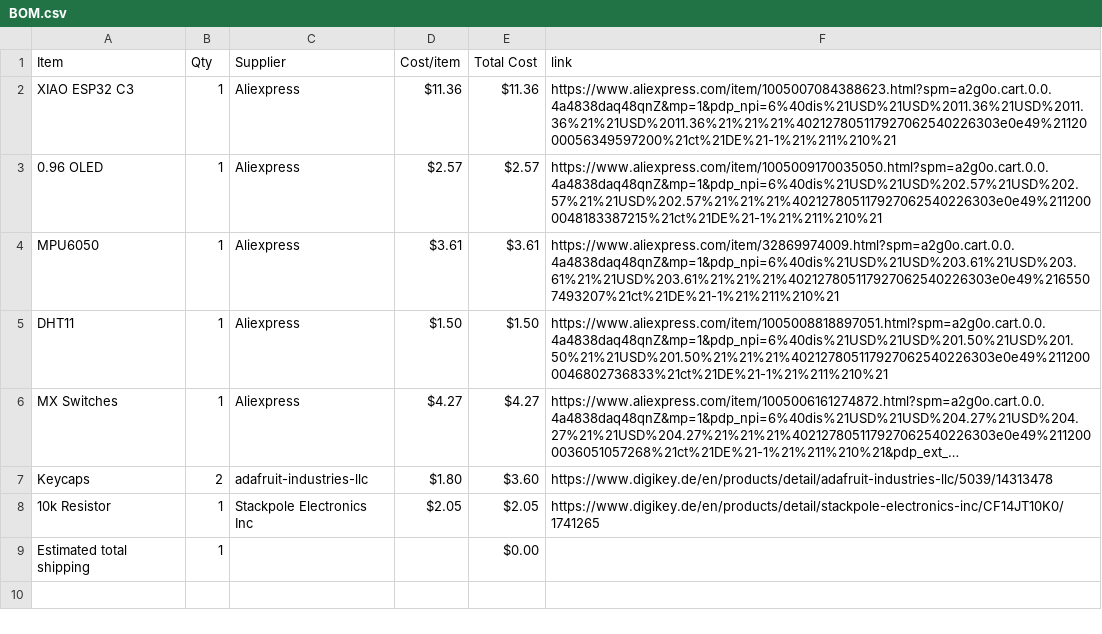
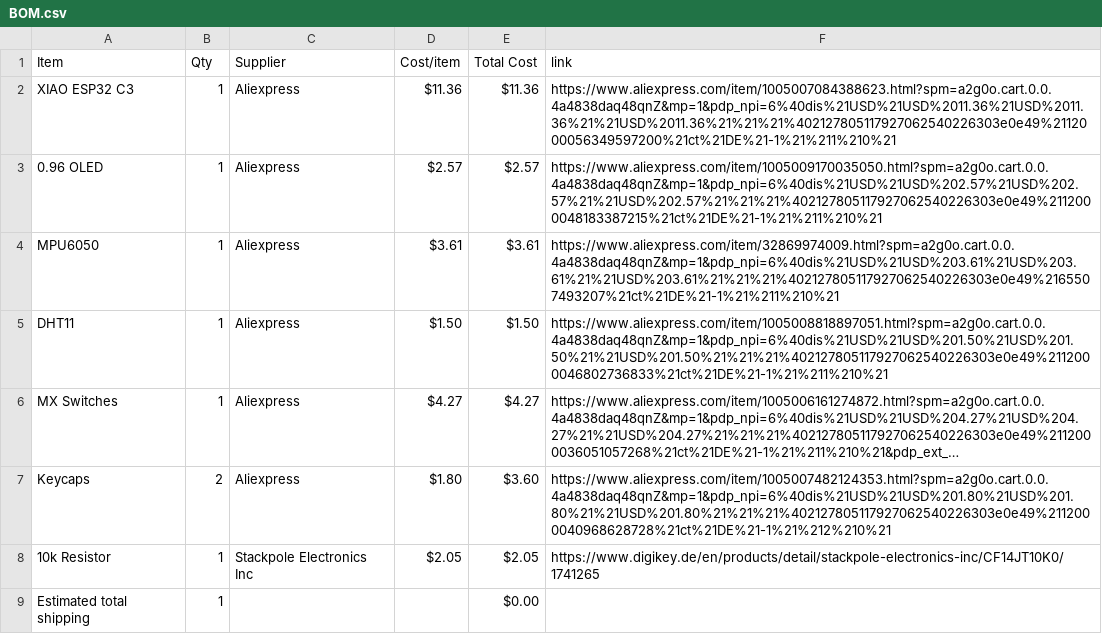
Before and after one commit to Rxdfish/Lunarbie, a CSV file: BOM.csv, drawn as a sheet; long unchanged cells end in …; the diff names each change by its address in the sheet, - before the commit and + after, or states it on an @@ line.

Commit message:
Sync Lunarbie from Half Life

```diff
--- a/BOM.csv
+++ b/BOM.csv
-C7 (Supplier): adafruit-industries-llc
+C7 (Supplier): Aliexpress
-F7 (link): https://www.digikey.de/en/products/detail/adafruit-industries-llc/5039/14313478
+F7 (link): https://www.aliexpress.com/item/1005007482124353.html?spm=a2g0o.cart.0.0.4a4838daq48qnZ&mp=1&pdp_npi=6%40dis%21USD%21USD%201.80%21USD%201.80%21%21USD%201.80%21%21%21%402127805117927062540226303e0e49%2112000040968628728%21ct%21DE%21-1%21%212%210%21
```
